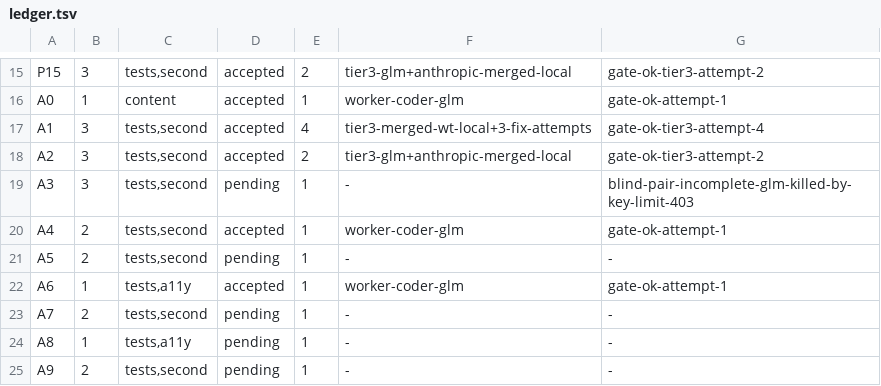
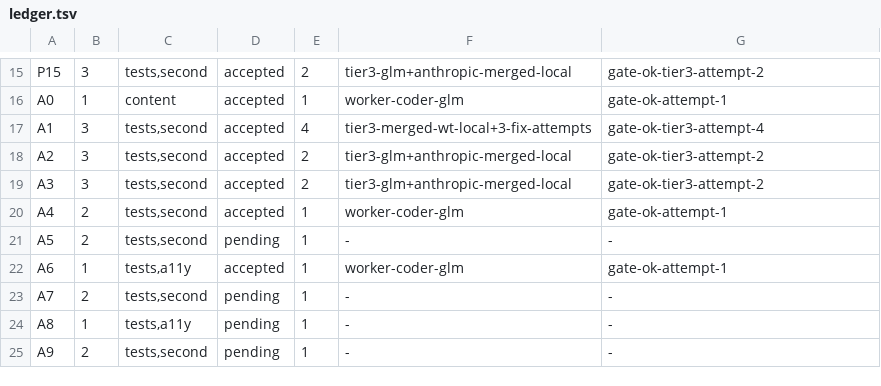
Before and after one commit to dgallion1/simpleBudget, a TSV file: .swarm/ledger.tsv, drawn as a sheet; only a part is shown, gaps mark what is left out.

```diff
--- a/.swarm/ledger.tsv
+++ b/.swarm/ledger.tsv
@@ -18,3 +18,3 @@ A1	3	tests,second	accepted	4	tier3-merged-wt-local+3-fix-attempts	gate-ok-tier3-
 A2	3	tests,second	accepted	2	tier3-glm+anthropic-merged-local	gate-ok-tier3-attempt-2
-A3	3	tests,second	pending	1	-	blind-pair-incomplete-glm-killed-by-key-limit-403
+A3	3	tests,second	accepted	2	tier3-glm+anthropic-merged-local	gate-ok-tier3-attempt-2
 A4	2	tests,second	accepted	1	worker-coder-glm	gate-ok-attempt-1
```
Also changed, not shown: 19 other files.
